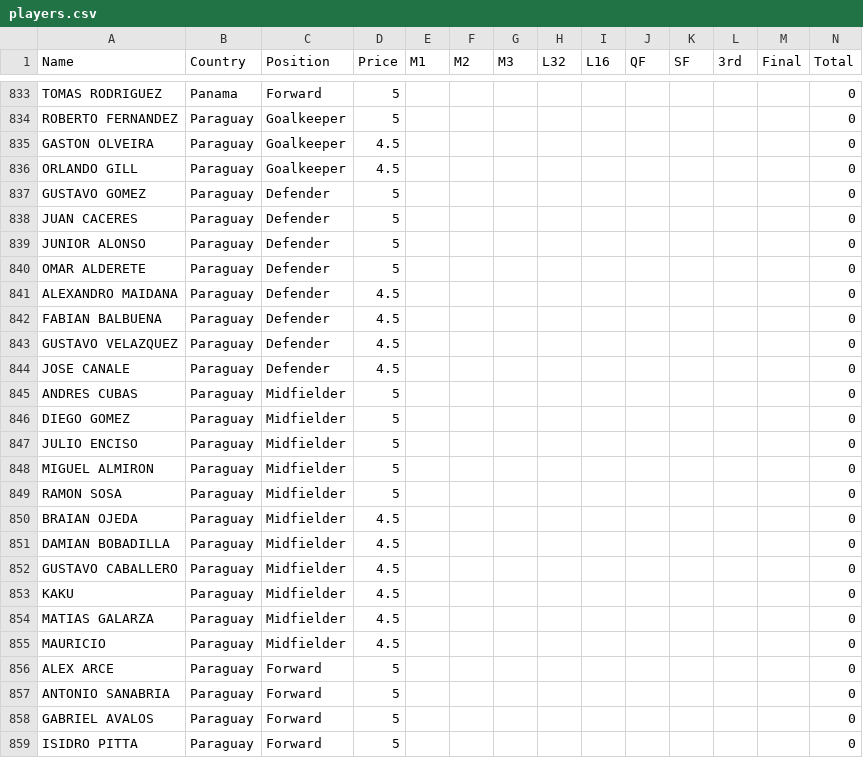
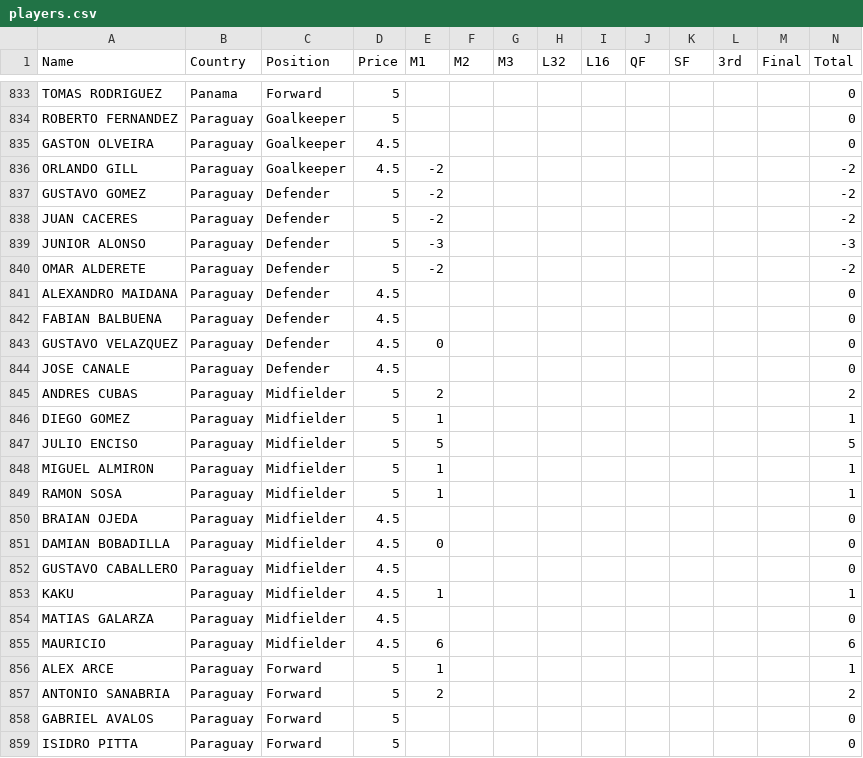
Before and after one commit to jmrbarratt/world-cup-2026-fantasy-football, a CSV file: data/players.csv, drawn as a sheet; only a part is shown, gaps mark what is left out; the diff covers the shown part only.

Commit message:
Update players.csv

```diff
--- a/data/players.csv
+++ b/data/players.csv
@@ -835,24 +835,24 @@ ROBERTO FERNANDEZ,Paraguay,Goalkeeper,5,,,,,,,,,,0
 GASTON OLVEIRA,Paraguay,Goalkeeper,4.5,,,,,,,,,,0
-ORLANDO GILL,Paraguay,Goalkeeper,4.5,,,,,,,,,,0
-GUSTAVO GOMEZ,Paraguay,Defender,5,,,,,,,,,,0
-JUAN CACERES,Paraguay,Defender,5,,,,,,,,,,0
-JUNIOR ALONSO,Paraguay,Defender,5,,,,,,,,,,0
-OMAR ALDERETE,Paraguay,Defender,5,,,,,,,,,,0
+ORLANDO GILL,Paraguay,Goalkeeper,4.5,-2,,,,,,,,,-2
+GUSTAVO GOMEZ,Paraguay,Defender,5,-2,,,,,,,,,-2
+JUAN CACERES,Paraguay,Defender,5,-2,,,,,,,,,-2
+JUNIOR ALONSO,Paraguay,Defender,5,-3,,,,,,,,,-3
+OMAR ALDERETE,Paraguay,Defender,5,-2,,,,,,,,,-2
 ALEXANDRO MAIDANA,Paraguay,Defender,4.5,,,,,,,,,,0
 FABIAN BALBUENA,Paraguay,Defender,4.5,,,,,,,,,,0
-GUSTAVO VELAZQUEZ,Paraguay,Defender,4.5,,,,,,,,,,0
+GUSTAVO VELAZQUEZ,Paraguay,Defender,4.5,0,,,,,,,,,0
 JOSE CANALE,Paraguay,Defender,4.5,,,,,,,,,,0
-ANDRES CUBAS,Paraguay,Midfielder,5,,,,,,,,,,0
-DIEGO GOMEZ,Paraguay,Midfielder,5,,,,,,,,,,0
-JULIO ENCISO,Paraguay,Midfielder,5,,,,,,,,,,0
-MIGUEL ALMIRON,Paraguay,Midfielder,5,,,,,,,,,,0
-RAMON SOSA,Paraguay,Midfielder,5,,,,,,,,,,0
+ANDRES CUBAS,Paraguay,Midfielder,5,2,,,,,,,,,2
+DIEGO GOMEZ,Paraguay,Midfielder,5,1,,,,,,,,,1
+JULIO ENCISO,Paraguay,Midfielder,5,5,,,,,,,,,5
+MIGUEL ALMIRON,Paraguay,Midfielder,5,1,,,,,,,,,1
+RAMON SOSA,Paraguay,Midfielder,5,1,,,,,,,,,1
 BRAIAN OJEDA,Paraguay,Midfielder,4.5,,,,,,,,,,0
-DAMIAN BOBADILLA,Paraguay,Midfielder,4.5,,,,,,,,,,0
+DAMIAN BOBADILLA,Paraguay,Midfielder,4.5,0,,,,,,,,,0
 GUSTAVO CABALLERO,Paraguay,Midfielder,4.5,,,,,,,,,,0
-KAKU,Paraguay,Midfielder,4.5,,,,,,,,,,0
+KAKU,Paraguay,Midfielder,4.5,1,,,,,,,,,1
 MATIAS GALARZA,Paraguay,Midfielder,4.5,,,,,,,,,,0
-MAURICIO,Paraguay,Midfielder,4.5,,,,,,,,,,0
-ALEX ARCE,Paraguay,Forward,5,,,,,,,,,,0
-ANTONIO SANABRIA,Paraguay,Forward,5,,,,,,,,,,0
+MAURICIO,Paraguay,Midfielder,4.5,6,,,,,,,,,6
+ALEX ARCE,Paraguay,Forward,5,1,,,,,,,,,1
+ANTONIO SANABRIA,Paraguay,Forward,5,2,,,,,,,,,2
 GABRIEL AVALOS,Paraguay,Forward,5,,,,,,,,,,0
```
Also changed, not shown: 30 edited cells elsewhere in this file.
